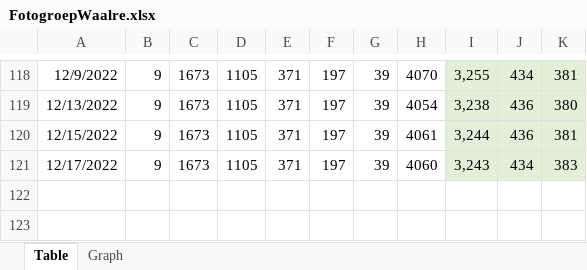
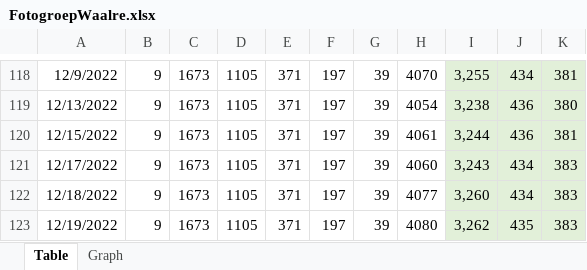
Before and after one commit to vdhamer/Photo-Club-Hub, an Excel workbook: Fotogroep Waalre/Documentation/FotogroepWaalre.xlsx, sheet Table, drawn as a sheet; only a part is shown, gaps mark what is left out; values as stored, in another font and other column widths than the file's, no borders; the diff names each change by its address in the sheet, - before the commit and + after, or states it on an @@ line.

Commit message:
line count

```diff
--- a/Fotogroep Waalre/Documentation/FotogroepWaalre.xlsx (sheet Table)
+++ b/Fotogroep Waalre/Documentation/FotogroepWaalre.xlsx (sheet Table)
+row 122: 12/18/2022 | 9 | 1673 | 1105 | 371 | 197 | 39 | 4077 | 3,260 | 434 | 383
+row 123: 12/19/2022 | 9 | 1673 | 1105 | 371 | 197 | 39 | 4080 | 3,262 | 435 | 383
```
Also changed, not shown: charts or pictures.
